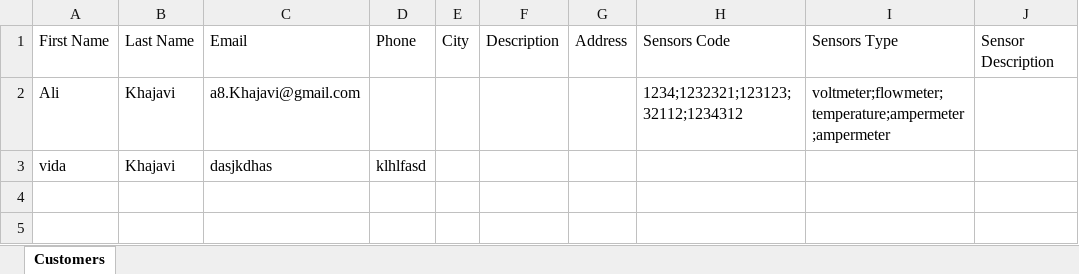
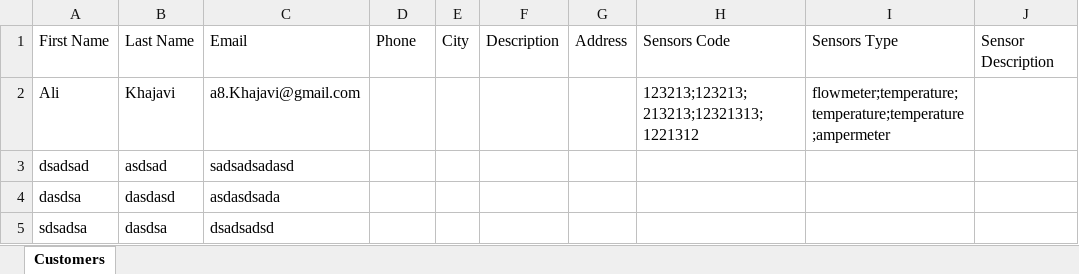
Before and after one commit to Ali-khajavi/Monitoring-kivy, an Excel workbook: customers_data.xlsx, sheet Customers, drawn as a sheet; values as stored, in another font and other column widths than the file's, no borders; removed rows and columns are numbered as before the commit, all else as after; the diff names each change by its address in the sheet, - before the commit and + after, or states it on an @@ line.

```diff
--- a/customers_data.xlsx (sheet Customers)
+++ b/customers_data.xlsx (sheet Customers)
-H2: 1234;1232321;123123;32112;1234312
+H2: 123213;123213;213213;12321313;1221312
-I2: voltmeter;flowmeter;temperature;ampermeter;ampermeter
+I2: flowmeter;temperature;temperature;temperature;ampermeter
-row 3: vida | Khajavi | dasjkdhas | klhlfasd
+row 3: dsadsad | asdsad | sadsadsadasd
+row 4: dasdsa | dasdasd | asdasdsada
+row 5: sdsadsa | dasdsa | dsadsadsd
```
Also changed, not shown: 2 other files.
